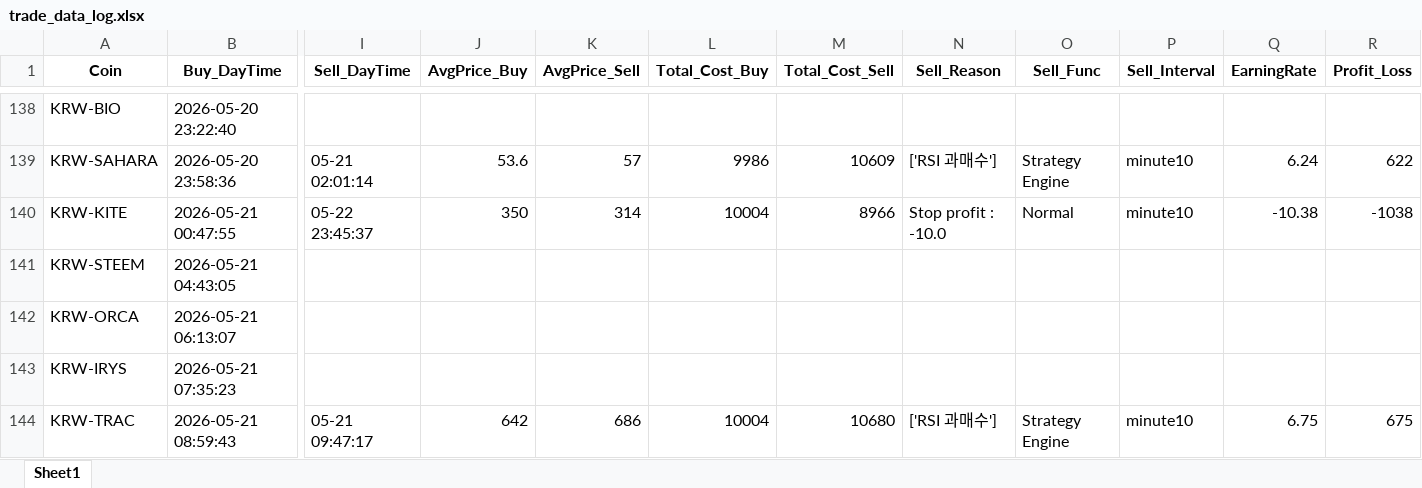
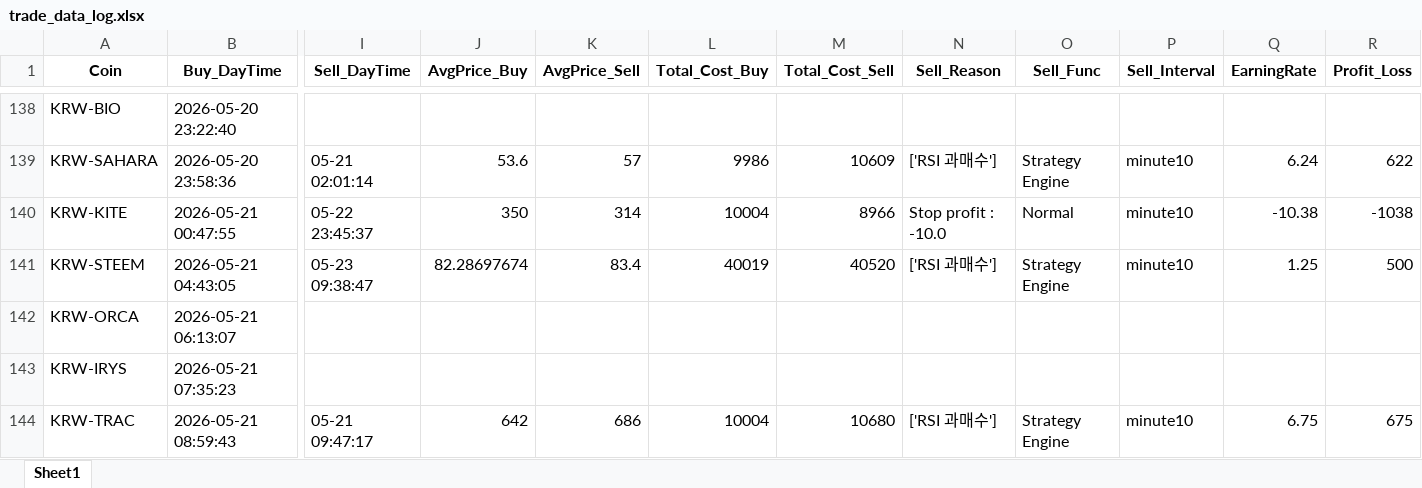
Before and after one commit to koala0111/koala0111.github.io, an Excel workbook: data/trade_data_log.xlsx, sheet Sheet1, drawn as a sheet; only a part is shown, gaps mark what is left out; values as stored, in another font and other column widths than the file's, no borders; the diff names each change by its address in the sheet, - before the commit and + after, or states it on an @@ line.

Commit message:
Update data/trade_data_log.xlsx (2026-05-23 09:38:49 KST)

```diff
--- a/data/trade_data_log.xlsx (sheet Sheet1)
+++ b/data/trade_data_log.xlsx (sheet Sheet1)
-I141 (Sell_DayTime): (empty)
+I141 (Sell_DayTime): 05-23 09:38:47
-J141 (AvgPrice_Buy): (empty)
+J141 (AvgPrice_Buy): 82.28697674
-K141 (AvgPrice_Sell): (empty)
+K141 (AvgPrice_Sell): 83.4
-L141 (Total_Cost_Buy): (empty)
+L141 (Total_Cost_Buy): 40019
-M141 (Total_Cost_Sell): (empty)
+M141 (Total_Cost_Sell): 40520
-N141 (Sell_Reason): (empty)
+N141 (Sell_Reason): ['RSI 과매수']
-O141 (Sell_Func): (empty)
+O141 (Sell_Func): Strategy Engine
-P141 (Sell_Interval): (empty)
+P141 (Sell_Interval): minute10
-Q141 (EarningRate): (empty)
+Q141 (EarningRate): 1.25
-R141 (Profit_Loss): (empty)
+R141 (Profit_Loss): 500
```
